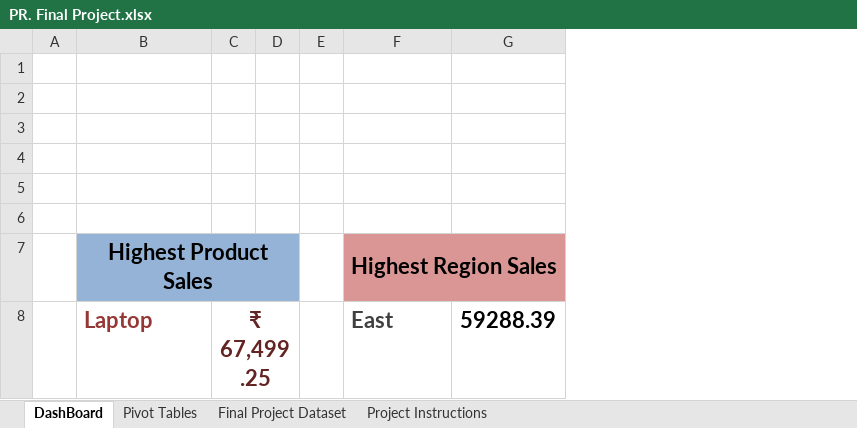
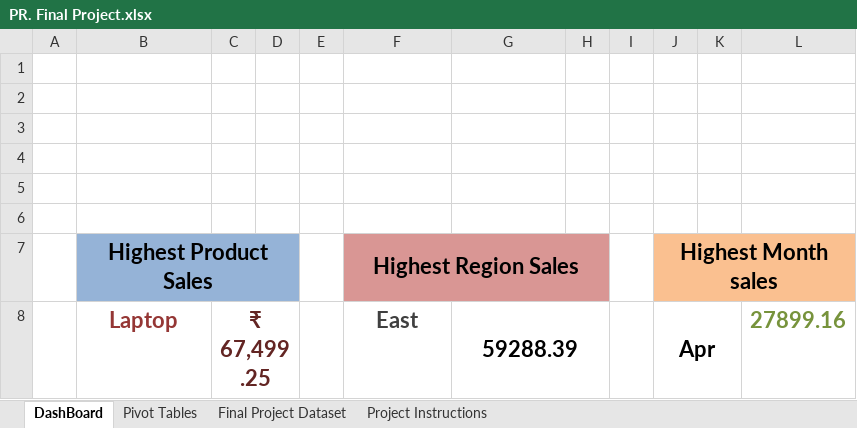
Before and after one commit to Namyashah/PR_Final_Project_Excel, an Excel workbook: PR. Final Project.xlsx, sheet DashBoard, drawn as a sheet; values as stored, in another font and other column widths than the file's, no borders; charts and pictures not drawn; the diff names each change by its address in the sheet, - before the commit and + after, or states it on an @@ line.

```diff
--- a/PR. Final Project.xlsx (sheet DashBoard)
+++ b/PR. Final Project.xlsx (sheet DashBoard)
+column H, empty
+column I, empty
+column J (Highest Month sales), row 8: Apr
+column K, empty
+column L, row 8: 27899.16
-B8 alignment: left
+B8 alignment: center
-F8 alignment: left
+F8 alignment: center
+G8:H8 merged
```
Also changed, not shown: sheet Pivot Tables, charts or pictures.
